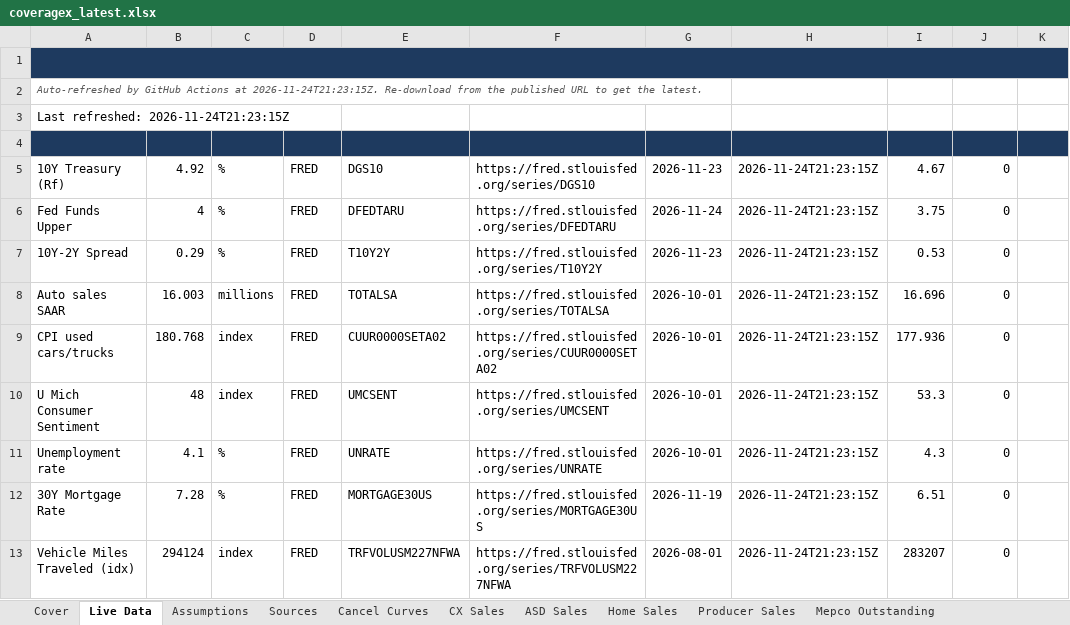
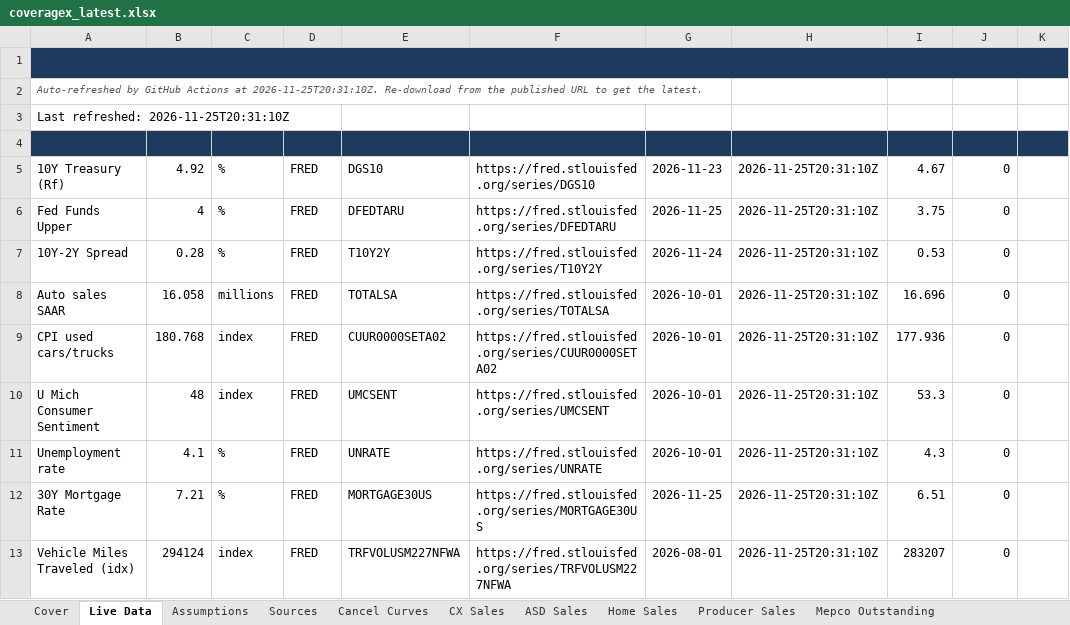
Before and after one commit to BodeBoyer/live-data, an Excel workbook: data/coveragex/coveragex_latest.xlsx, sheet Live Data, drawn as a sheet; only a part is shown; values as stored, in another font and other column widths than the file's, no borders; the diff covers the shown part only; the diff names each change by its address in the sheet, - before the commit and + after, or states it on an @@ line.

```diff
--- a/data/coveragex/coveragex_latest.xlsx (sheet Live Data)
+++ b/data/coveragex/coveragex_latest.xlsx (sheet Live Data)
-A2 (Metric): …Actions at 2026-11-24T21:23:15Z. Re-download from…
+A2 (Metric): …Actions at 2026-11-25T20:31:10Z. Re-download from…
-A3 (Metric): Last refreshed: 2026-11-24T21:23:15Z
+A3 (Metric): Last refreshed: 2026-11-25T20:31:10Z
-H5:H13 (Refreshed): 2026-11-24T21:23:15Z
+H5:H13 (Refreshed): 2026-11-25T20:31:10Z
-G6 (As-of): 2026-11-24
+G6 (As-of): 2026-11-25
-B7 (Value): 0.29
+B7 (Value): 0.28
-G7 (As-of): 2026-11-23
+G7 (As-of): 2026-11-24
-B8 (Value): 16.003
+B8 (Value): 16.058
-B12 (Value): 7.28
+B12 (Value): 7.21
-G12 (As-of): 2026-11-19
+G12 (As-of): 2026-11-25
```
Also changed, not shown: 9 edited cells elsewhere in this sheet, 8 other files.
